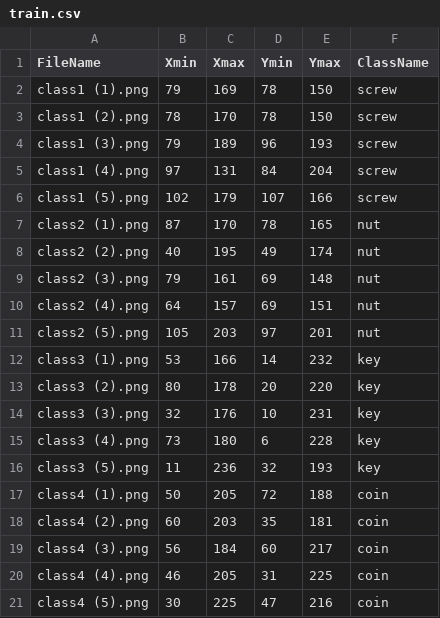
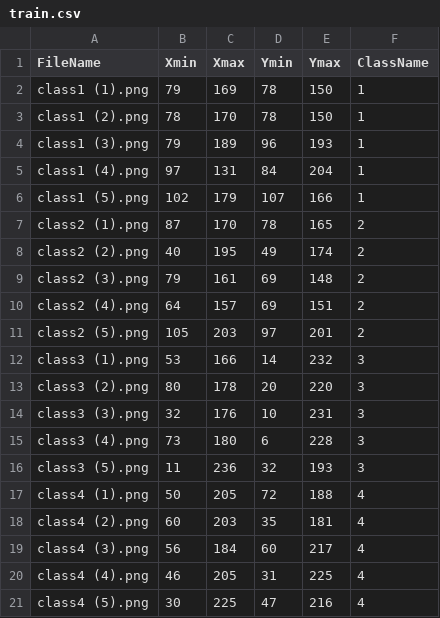
Before and after one commit to ma-charoosaei/mytestdataset, a CSV file: data/train.csv, drawn as a sheet.

```diff
--- a/data/train.csv
+++ b/data/train.csv
@@ -1,21 +1,21 @@
 FileName,Xmin,Xmax,Ymin,Ymax,ClassName
-class1 (1).png,79,169,78,150,screw
-class1 (2).png,78,170,78,150,screw
-class1 (3).png,79,189,96,193,screw
-class1 (4).png,97,131,84,204,screw
-class1 (5).png,102,179,107,166,screw
-class2 (1).png,87,170,78,165,nut
-class2 (2).png,40,195,49,174,nut
-class2 (3).png,79,161,69,148,nut
-class2 (4).png,64,157,69,151,nut
-class2 (5).png,105,203,97,201,nut
-class3 (1).png,53,166,14,232,key
-class3 (2).png,80,178,20,220,key
-class3 (3).png,32,176,10,231,key
-class3 (4).png,73,180,6,228,key
-class3 (5).png,11,236,32,193,key
-class4 (1).png,50,205,72,188,coin
-class4 (2).png,60,203,35,181,coin
-class4 (3).png,56,184,60,217,coin
-class4 (4).png,46,205,31,225,coin
-class4 (5).png,30,225,47,216,coin
+class1 (1).png,79,169,78,150,1
+class1 (2).png,78,170,78,150,1
+class1 (3).png,79,189,96,193,1
+class1 (4).png,97,131,84,204,1
+class1 (5).png,102,179,107,166,1
+class2 (1).png,87,170,78,165,2
+class2 (2).png,40,195,49,174,2
+class2 (3).png,79,161,69,148,2
+class2 (4).png,64,157,69,151,2
+class2 (5).png,105,203,97,201,2
+class3 (1).png,53,166,14,232,3
+class3 (2).png,80,178,20,220,3
+class3 (3).png,32,176,10,231,3
+class3 (4).png,73,180,6,228,3
+class3 (5).png,11,236,32,193,3
+class4 (1).png,50,205,72,188,4
+class4 (2).png,60,203,35,181,4
+class4 (3).png,56,184,60,217,4
+class4 (4).png,46,205,31,225,4
+class4 (5).png,30,225,47,216,4
```
Also changed, not shown: data/dataset_labels.csv, data/test.csv, 2 other files.
